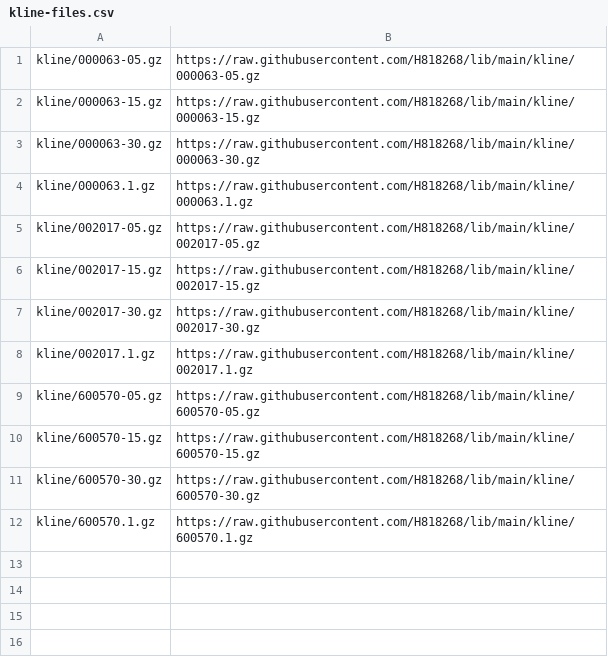
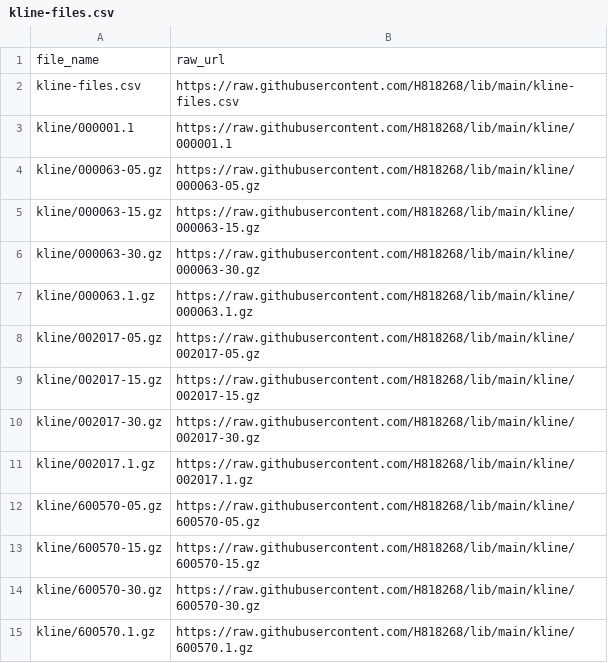
Before and after one commit to H818268/lib, a CSV file: kline-files.csv, drawn as a sheet; the diff names each change by its address in the sheet, - before the commit and + after, or states it on an @@ line.

```diff
--- a/kline-files.csv
+++ b/kline-files.csv
+row 1: file_name | raw_url
+row 2: kline-files.csv | https://raw.githubusercontent.com/H818268/lib/main/kline-files.csv
+row 3: kline/000001.1 | https://raw.githubusercontent.com/H818268/lib/main/kline/000001.1
```
Also changed, not shown: 1 other file.
